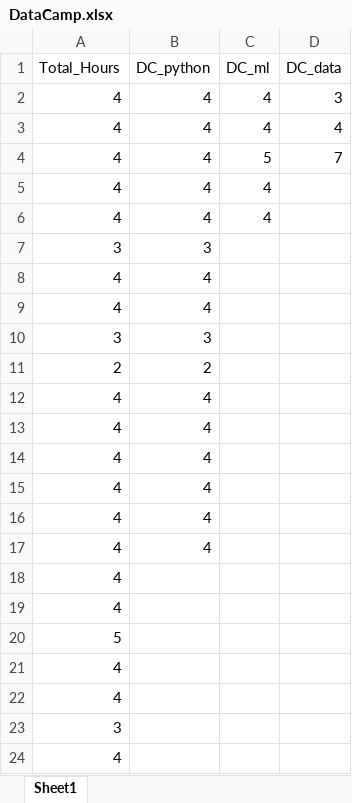
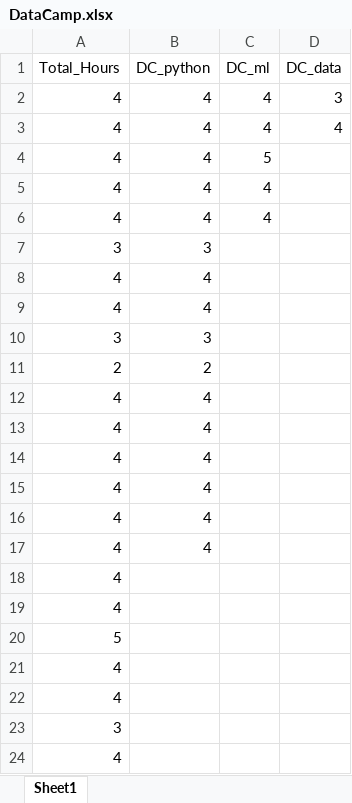
Before and after one commit to abbielms/Online_Courses, an Excel workbook: DataCamp.xlsx, sheet Sheet1, drawn as a sheet; values as stored, in another font and other column widths than the file's, no borders; the diff names each change by its address in the sheet, - before the commit and + after, or states it on an @@ line.

Commit message:
Update DataCamp.csv and .xlsx

```diff
--- a/DataCamp.xlsx (sheet Sheet1)
+++ b/DataCamp.xlsx (sheet Sheet1)
-D4 (DC_data): 7
+D4 (DC_data): (empty)
```
Also changed, not shown: 1 other file.
